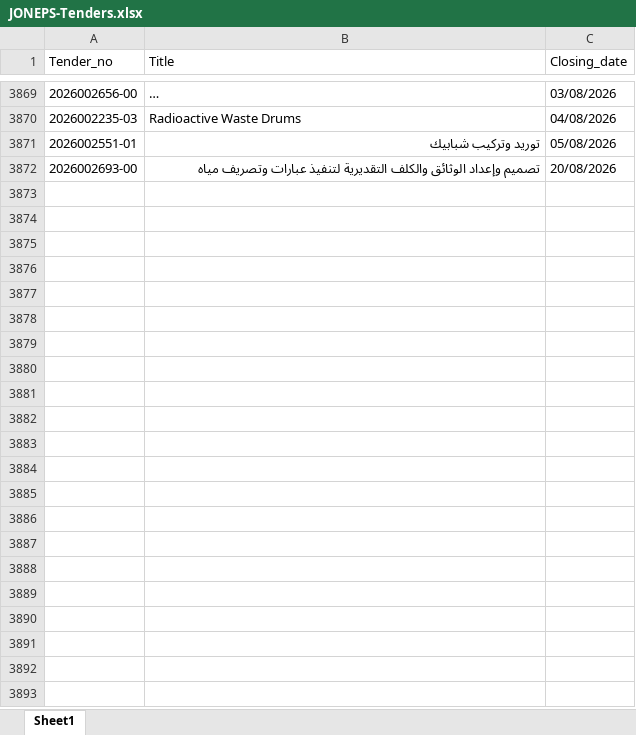
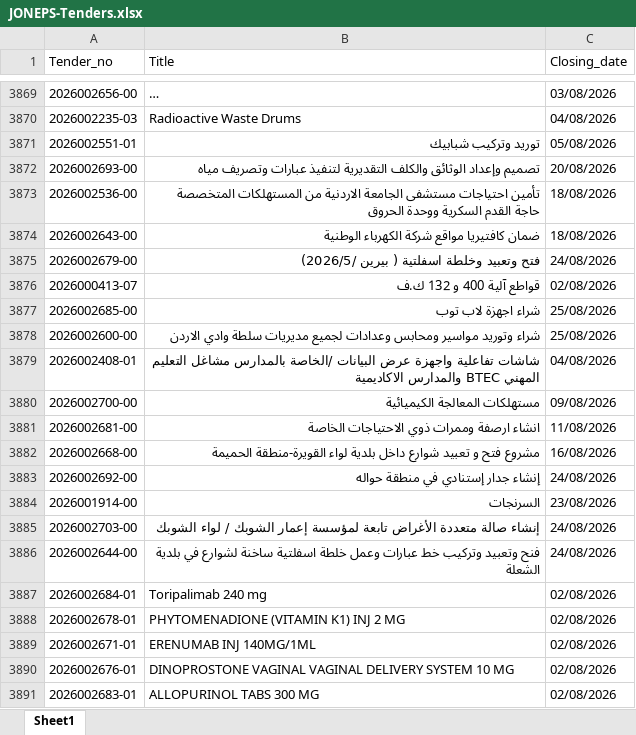
Before and after one commit to AliSaleh-analyst/JONEPS-Web-Scraping, an Excel workbook: JONEPS-Tenders.xlsx, sheet Sheet1, drawn as a sheet; only a part is shown, gaps mark what is left out; long unchanged cells end in …; values as stored, in another font and other column widths than the file's, no borders; the diff covers the shown part only; the diff names each change by its address in the sheet, - before the commit and + after, or states it on an @@ line.

```diff
--- a/JONEPS-Tenders.xlsx (sheet Sheet1)
+++ b/JONEPS-Tenders.xlsx (sheet Sheet1)
+row 3873: 2026002536-00 | تأمين احتياجات مستشفى الجامعة الاردنية من المستهلكات المتخصصة حاجة القدم السكرية ووحدة الحروق | 18/08/2026
+row 3874: 2026002643-00 | ضمان كافتيريا مواقع شركة الكهرباء الوطنية | 18/08/2026
+row 3875: 2026002679-00 | فتح وتعبيد وخلطة اسفلتية ( بيرين /2026/5) | 24/08/2026
+row 3876: 2026000413-07 | قواطع آلية 400 و 132 ك.ف | 02/08/2026
+row 3877: 2026002685-00 | شراء اجهزة لاب توب | 25/08/2026
+row 3878: 2026002600-00 | شراء وتوريد مواسير ومحابس وعدادات لجميع مديريات سلطة وادي الاردن | 25/08/2026
+row 3879: 2026002408-01 | شاشات تفاعلية واجهزة عرض البيانات /الخاصة بالمدارس مشاغل التعليم المهني BTEC والمدارس الاكاديمية | 04/08/2026
+row 3880: 2026002700-00 | مستهلكات المعالجة الكيميائية | 09/08/2026
+row 3881: 2026002681-00 | انشاء ارصفة وممرات ذوي الاحتياجات الخاصة | 11/08/2026
+row 3882: 2026002668-00 | مشروع فتح و تعبيد شوارع داخل بلدية لواء القويرة-منطقة الحميمة | 16/08/2026
+row 3883: 2026002692-00 | إنشاء جدار إستنادي في منطقة حواله | 24/08/2026
+row 3884: 2026001914-00 | السرنجات | 23/08/2026
+row 3885: 2026002703-00 | إنشاء صالة متعددة الأغراض تابعة لمؤسسة إعمار الشوبك / لواء الشوبك | 24/08/2026
+row 3886: 2026002644-00 | فنح وتعبيد وتركيب خط عبارات وعمل خلطة اسفلتية ساخنة لشوارع في بلدية الشعلة | 24/08/2026
+row 3887: 2026002684-01 | Toripalimab 240 mg | 02/08/2026
+row 3888: 2026002678-01 | PHYTOMENADIONE (VITAMIN K1) INJ 2 MG | 02/08/2026
+row 3889: 2026002671-01 | ERENUMAB INJ 140MG/1ML | 02/08/2026
+row 3890: 2026002676-01 | DINOPROSTONE VAGINAL VAGINAL DELIVERY SYSTEM 10 MG | 02/08/2026
+row 3891: 2026002683-01 | ALLOPURINOL TABS 300 MG | 02/08/2026
```
Also changed, not shown: 12 added rows elsewhere in this sheet.
